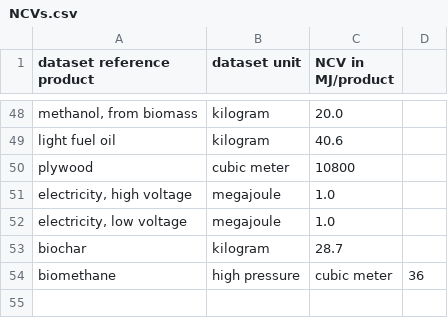
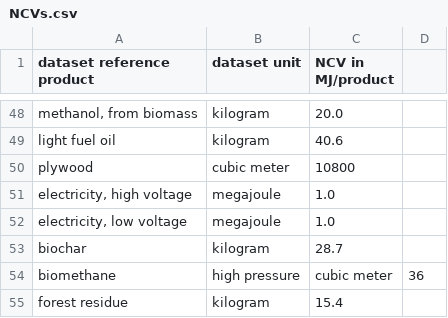
Before and after one commit to dbantje/internalizer, a CSV file: internalizer/data/NCVs.csv, drawn as a sheet; only a part is shown, gaps mark what is left out; the diff names each change by its address in the sheet, - before the commit and + after, or states it on an @@ line.

```diff
--- a/internalizer/data/NCVs.csv
+++ b/internalizer/data/NCVs.csv
+row 55: forest residue | kilogram | 15.4
```
Also changed, not shown: internalizer/data/mappings/pe2se.csv.
